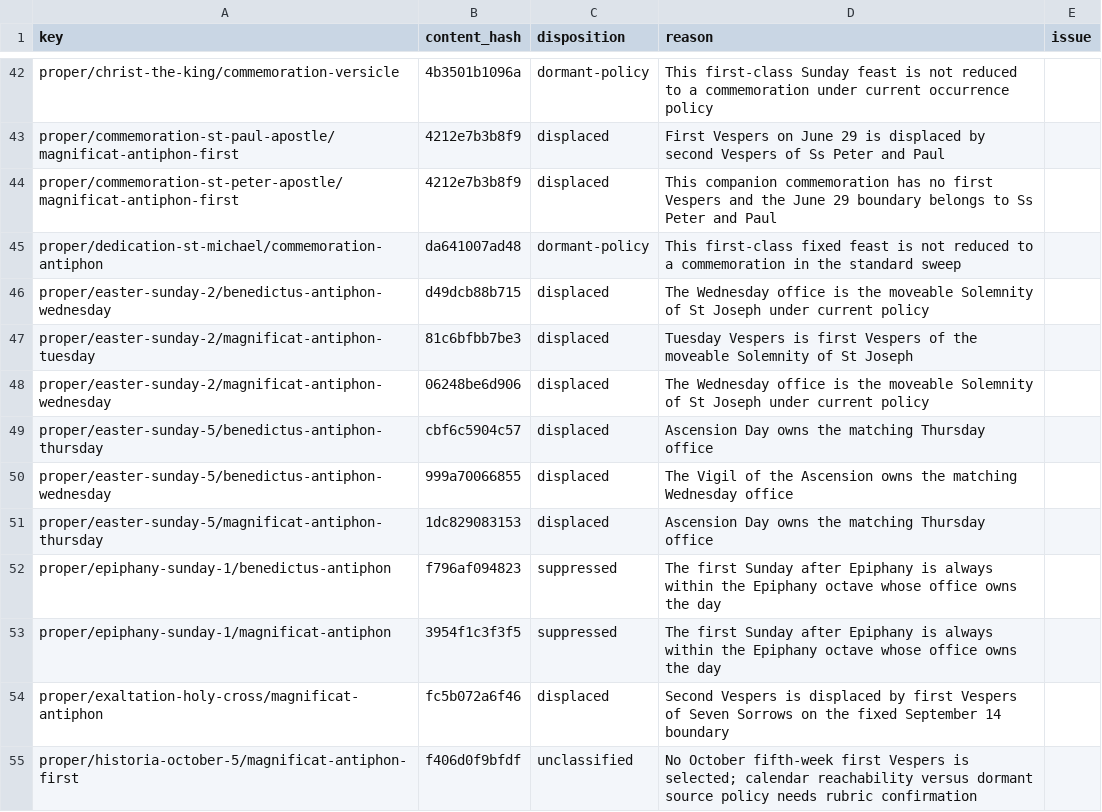
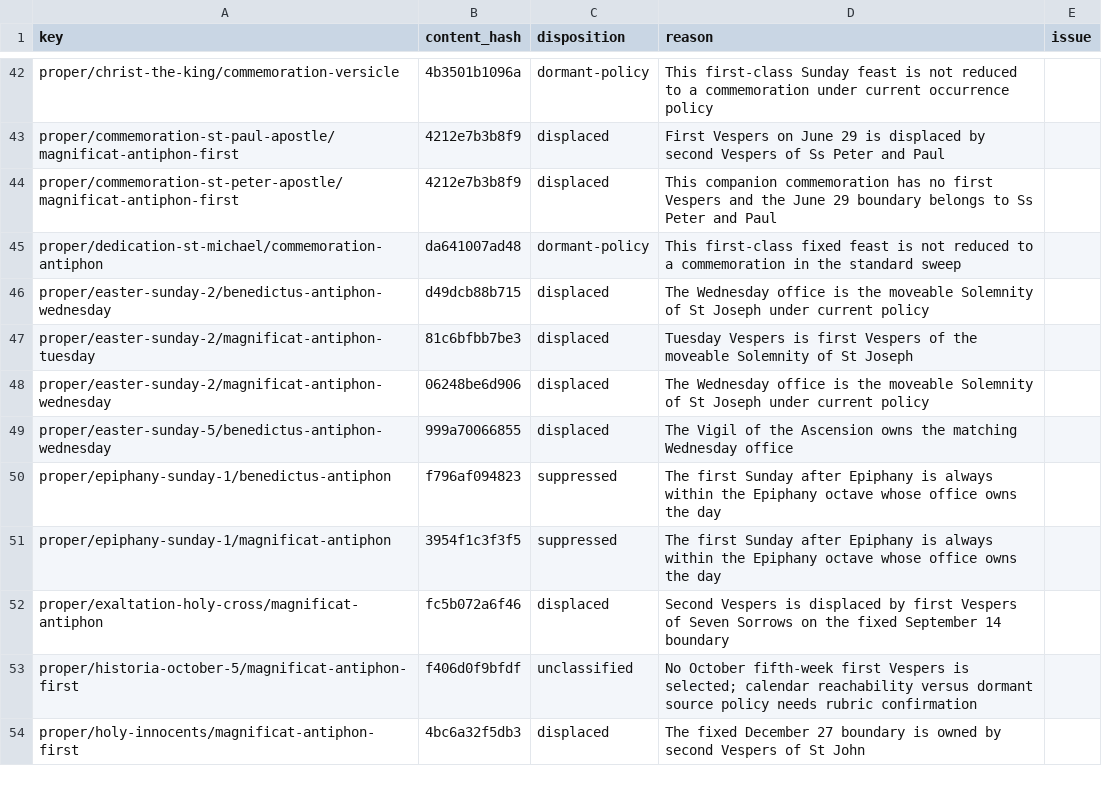
Before and after one commit to orthodoxwest/office, a CSV file: data/review/zero-occurrences.csv, drawn as a sheet; only a part is shown, gaps mark what is left out; the shorter side is filled out with more unchanged rows.

```diff
--- a/data/review/zero-occurrences.csv
+++ b/data/review/zero-occurrences.csv
@@ -48,5 +48,3 @@ proper/easter-sunday-2/magnificat-antiphon-tuesday,81c6bfbb7be3,displaced,Tuesda
 proper/easter-sunday-2/magnificat-antiphon-wednesday,06248be6d906,displaced,The Wednesday office is the moveable Solemnity of St Joseph under current policy,
-proper/easter-sunday-5/benedictus-antiphon-thursday,cbf6c5904c57,displaced,Ascension Day owns the matching Thursday office,
 proper/easter-sunday-5/benedictus-antiphon-wednesday,999a70066855,displaced,The Vigil of the Ascension owns the matching Wednesday office,
-proper/easter-sunday-5/magnificat-antiphon-thursday,1dc829083153,displaced,Ascension Day owns the matching Thursday office,
 proper/epiphany-sunday-1/benedictus-antiphon,f796af094823,suppressed,The first Sunday after Epiphany is always within the Epiphany octave whose office owns the day,
```
Also changed, not shown: data/review/provenance.csv, 9 other files.
